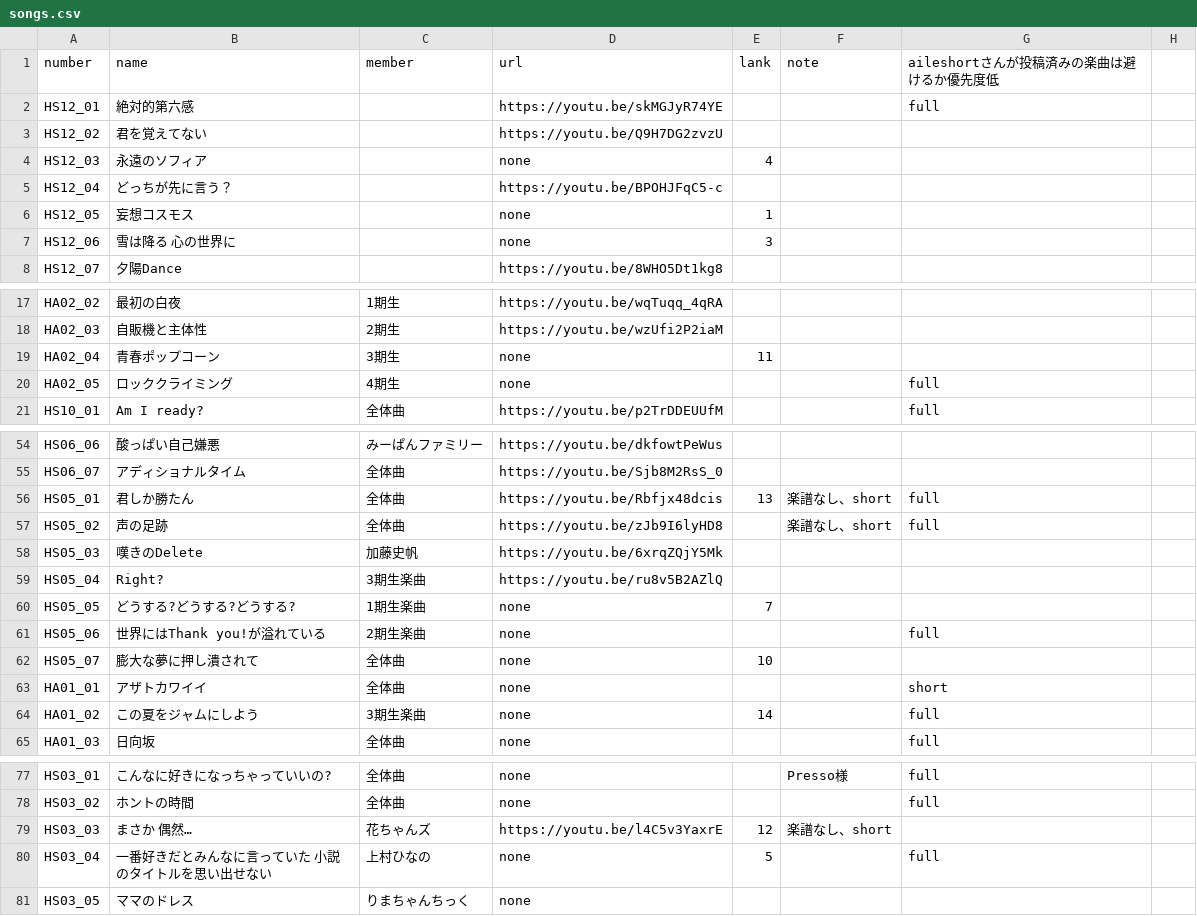
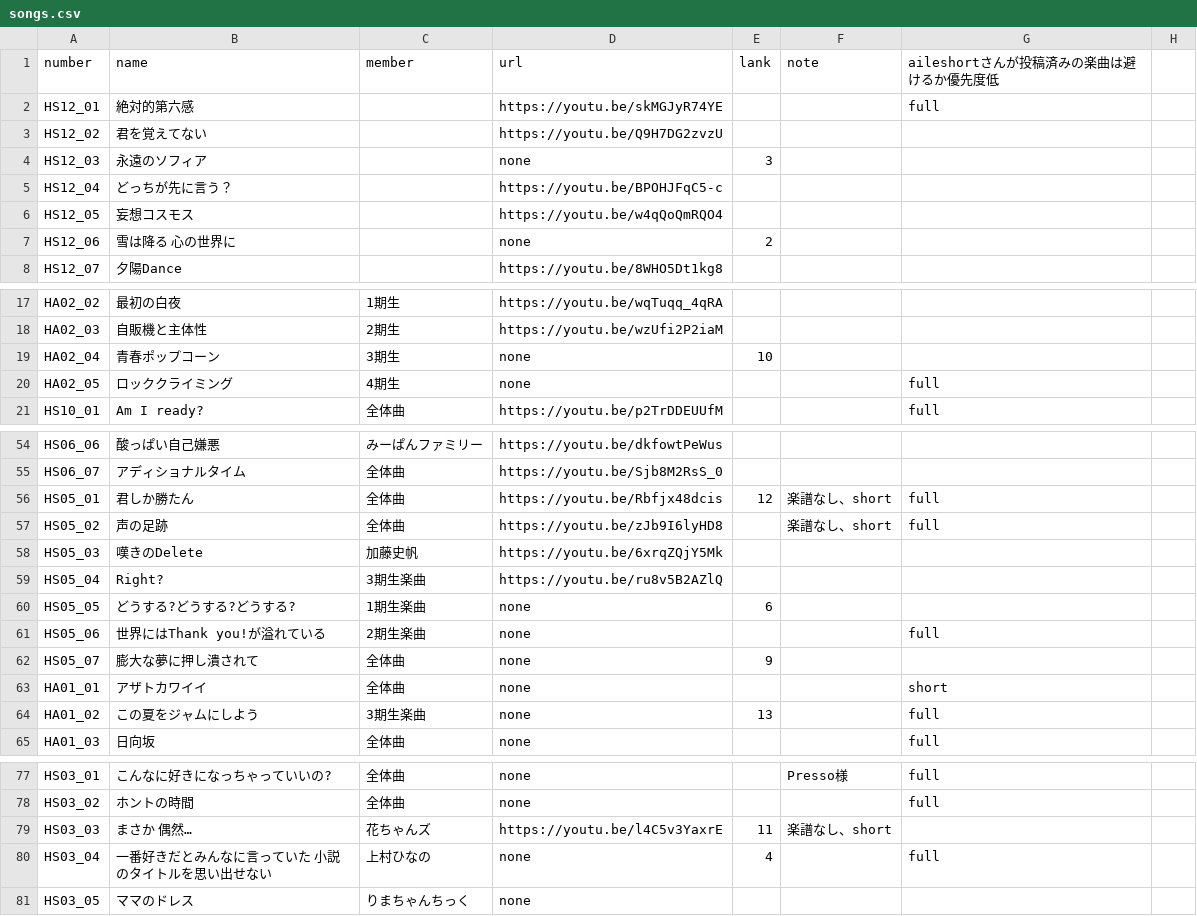
Before and after one commit to CircleTenThanks/YouTube, a CSV file: docs/_data/songs.csv, drawn as a sheet; only a part is shown, gaps mark what is left out; the diff covers the shown part only.

Commit message:
Update

```diff
--- a/docs/_data/songs.csv
+++ b/docs/_data/songs.csv
@@ -3,6 +3,6 @@ HS12_01,絶対的第六感,,https://youtu.be/skMGJyR74YE,,,full,
 HS12_02,君を覚えてない,,https://youtu.be/Q9H7DG2zvzU,,,,
-HS12_03,永遠のソフィア,,none,4,,,
+HS12_03,永遠のソフィア,,none,3,,,
 HS12_04,どっちが先に言う？,,https://youtu.be/BPOHJFqC5-c,,,,
-HS12_05,妄想コスモス,,none,1,,,
-HS12_06,雪は降る 心の世界に,,none,3,,,
+HS12_05,妄想コスモス,,https://youtu.be/w4qQoQmRQO4,,,,
+HS12_06,雪は降る 心の世界に,,none,2,,,
 HS12_07,夕陽Dance,,https://youtu.be/8WHO5Dt1kg8,,,,
@@ -18,3 +18,3 @@ HA02_02,最初の白夜,1期生,https://youtu.be/wqTuqq_4qRA,,,,
 HA02_03,自販機と主体性,2期生,https://youtu.be/wzUfi2P2iaM,,,,
-HA02_04,青春ポップコーン,3期生,none,11,,,
+HA02_04,青春ポップコーン,3期生,none,10,,,
 HA02_05,ロッククライミング,4期生,none,,,full,
@@ -55,3 +55,3 @@ HS06_06,酸っぱい自己嫌悪,みーぱんファミリー,https://youtu.be/dk
 HS06_07,アディショナルタイム,全体曲,https://youtu.be/Sjb8M2RsS_0,,,,
-HS05_01,君しか勝たん,全体曲,https://youtu.be/Rbfjx48dcis,13,楽譜なし、short,full,
+HS05_01,君しか勝たん,全体曲,https://youtu.be/Rbfjx48dcis,12,楽譜なし、short,full,
 HS05_02,声の足跡,全体曲,https://youtu.be/zJb9I6lyHD8,,楽譜なし、short,full,
@@ -59,7 +59,7 @@ HS05_03,嘆きのDelete,加藤史帆,https://youtu.be/6xrqZQjY5Mk,,,,
 HS05_04,Right?,3期生楽曲,https://youtu.be/ru8v5B2AZlQ,,,,
-HS05_05,どうする?どうする?どうする?,1期生楽曲,none,7,,,
+HS05_05,どうする?どうする?どうする?,1期生楽曲,none,6,,,
 HS05_06,世界にはThank you!が溢れている,2期生楽曲,none,,,full,
-HS05_07,膨大な夢に押し潰されて,全体曲,none,10,,,
+HS05_07,膨大な夢に押し潰されて,全体曲,none,9,,,
 HA01_01,アザトカワイイ,全体曲,none,,,short,
-HA01_02,この夏をジャムにしよう,3期生楽曲,none,14,,full,
+HA01_02,この夏をジャムにしよう,3期生楽曲,none,13,,full,
 HA01_03,日向坂,全体曲,none,,,full,
@@ -78,4 +78,4 @@ HS03_01,こんなに好きになっちゃっていいの?,全体曲,none,,Presso
 HS03_02,ホントの時間,全体曲,none,,,full,
-HS03_03,まさか 偶然…,花ちゃんズ,https://youtu.be/l4C5v3YaxrE,12,楽譜なし、short,,
-HS03_04,一番好きだとみんなに言っていた 小説のタイトルを思い出せない,上村ひなの,none,5,,full,
+HS03_03,まさか 偶然…,花ちゃんズ,https://youtu.be/l4C5v3YaxrE,11,楽譜なし、short,,
+HS03_04,一番好きだとみんなに言っていた 小説のタイトルを思い出せない,上村ひなの,none,4,,full,
 HS03_05,ママのドレス,りまちゃんちっく,none,,,,
```
Also changed, not shown: 4 edited cells elsewhere in this file.
